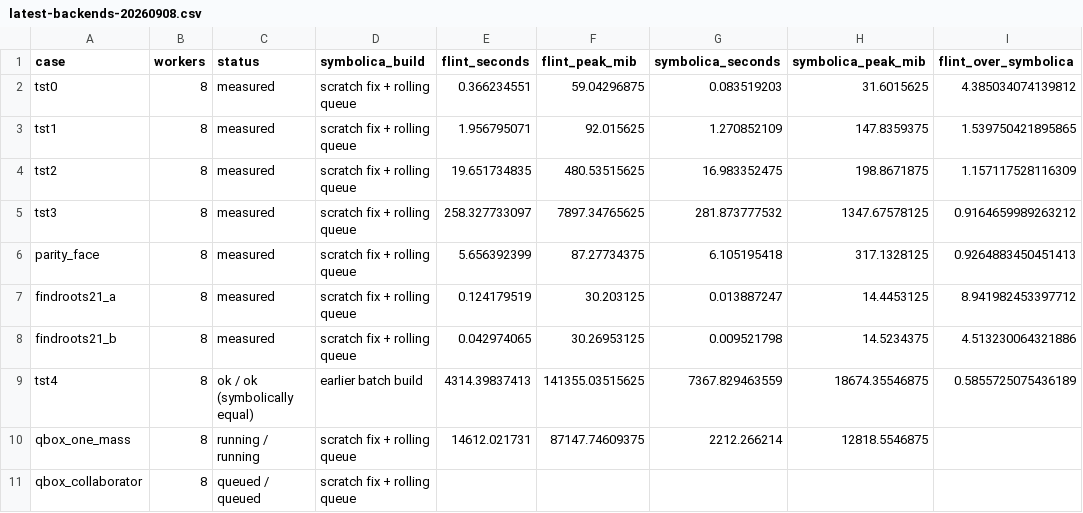
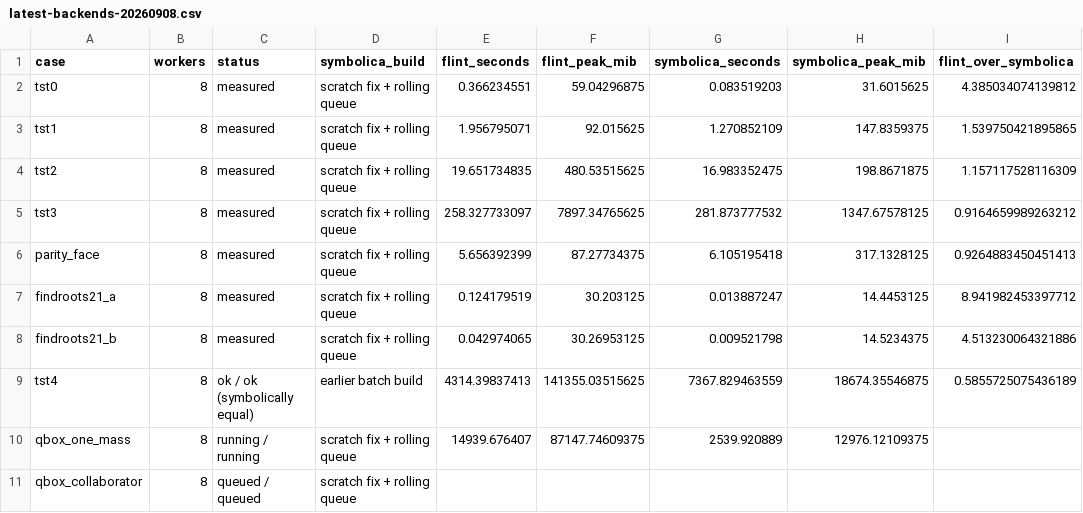
Before and after one commit to benruijl/hyperbolica, a CSV file: docs/benchmark-evidence/latest-backends-20260908.csv, drawn as a sheet; only a part is shown; the diff names each change by its address in the sheet, - before the commit and + after, or states it on an @@ line.

Commit message:
Improve parallel collection and update Symbolica to latest main
Reduce lazy rational storage and collect terms incrementally with ordered adaptive workers. Preserve benchmark evidence for the September builds.

Pin Symbolica 3.0.1 main at 75f8350 with a minimal native partial-fraction export patch, migrate the changed APIs, and require Rust 1.96. Validate 461 library tests, 16 integration tests, 21 native tests, nine examples, feature builds, and Clippy.

```diff
--- a/docs/benchmark-evidence/latest-backends-20260908.csv
+++ b/docs/benchmark-evidence/latest-backends-20260908.csv
-E10 (flint_seconds): 14612.021731
+E10 (flint_seconds): 14939.676407
-G10 (symbolica_seconds): 2212.266214
+G10 (symbolica_seconds): 2539.920889
-H10 (symbolica_peak_mib): 12818.5546875
+H10 (symbolica_peak_mib): 12976.12109375
```
Also changed, not shown: 59 other files.
